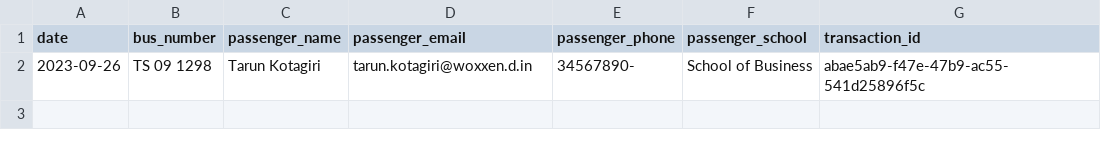
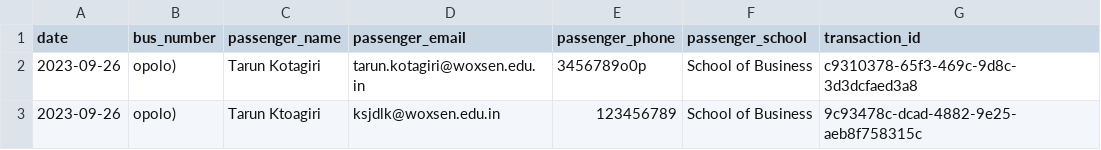
Before and after one commit to thelastdemon1337/Bus-booking-woxsen, a CSV file: data.csv, drawn as a sheet.

```diff
--- a/data.csv
+++ b/data.csv
@@ -1,2 +1,3 @@
 date,bus_number,passenger_name,passenger_email,passenger_phone,passenger_school,transaction_id
-2023-09-26,TS 09 1298,Tarun Kotagiri,tarun.kotagiri@woxxen.d.in,34567890-,School of Business,abae5ab9-f47e-47b9-ac55-541d25896f5c
+2023-09-26,opolo),Tarun Kotagiri,tarun.kotagiri@woxsen.edu.in,3456789o0p,School of Business,c9310378-65f3-469c-9d8c-3d3dcfaed3a8
+2023-09-26,opolo),Tarun Ktoagiri,ksjdlk@woxsen.edu.in,123456789,School of Business,9c93478c-dcad-4882-9e25-aeb8f758315c
```
Also changed, not shown: 6 other files.
